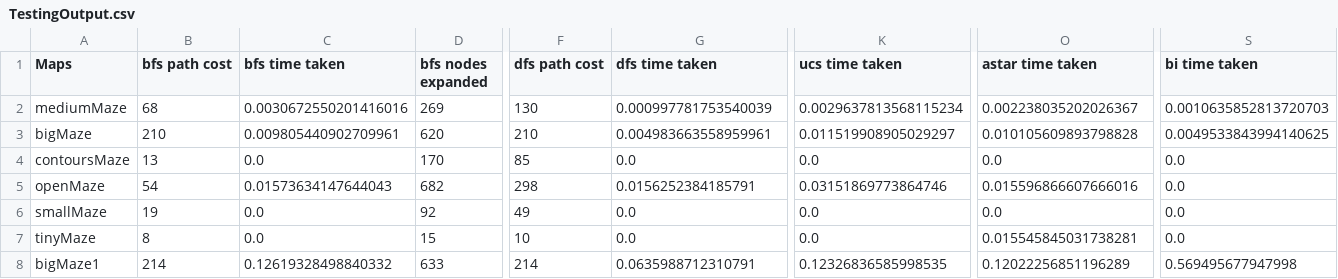
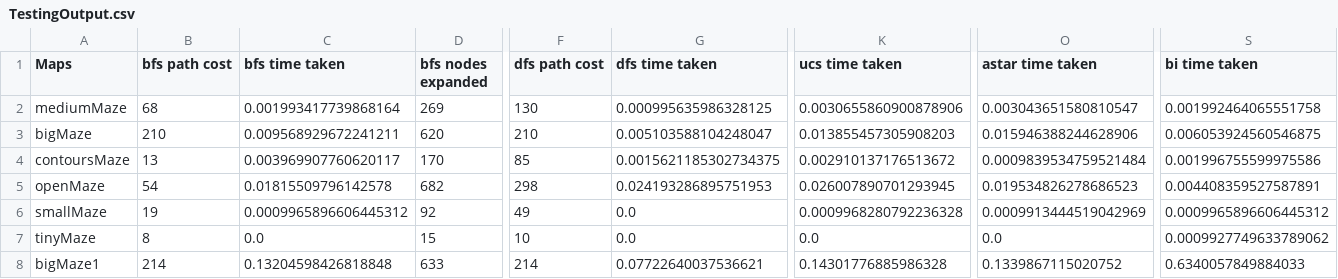
Before and after one commit to ritha0409/cse571-teamProject, a CSV file: TestingOutput.csv, drawn as a sheet; only a part is shown, gaps mark what is left out; the diff covers the shown part only; the diff names each change by its address in the sheet, - before the commit and + after, or states it on an @@ line.

```diff
--- a/TestingOutput.csv
+++ b/TestingOutput.csv
-C2 (bfs time taken): 0.0030672550201416016
+C2 (bfs time taken): 0.001993417739868164
-G2 (dfs time taken): 0.000997781753540039
+G2 (dfs time taken): 0.000995635986328125
-K2 (ucs time taken): 0.0029637813568115234
+K2 (ucs time taken): 0.0030655860900878906
-O2 (astar time taken): 0.002238035202026367
+O2 (astar time taken): 0.003043651580810547
-S2 (bi time taken): 0.0010635852813720703
+S2 (bi time taken): 0.001992464065551758
-C3 (bfs time taken): 0.009805440902709961
+C3 (bfs time taken): 0.009568929672241211
-G3 (dfs time taken): 0.004983663558959961
+G3 (dfs time taken): 0.005103588104248047
-K3 (ucs time taken): 0.011519908905029297
+K3 (ucs time taken): 0.013855457305908203
-O3 (astar time taken): 0.010105609893798828
+O3 (astar time taken): 0.015946388244628906
-S3 (bi time taken): 0.0049533843994140625
+S3 (bi time taken): 0.006053924560546875
-C4 (bfs time taken): 0.0
+C4 (bfs time taken): 0.003969907760620117
-G4 (dfs time taken): 0.0
+G4 (dfs time taken): 0.0015621185302734375
-K4 (ucs time taken): 0.0
+K4 (ucs time taken): 0.002910137176513672
-O4 (astar time taken): 0.0
+O4 (astar time taken): 0.0009839534759521484
-S4 (bi time taken): 0.0
+S4 (bi time taken): 0.001996755599975586
-C5 (bfs time taken): 0.01573634147644043
+C5 (bfs time taken): 0.01815509796142578
-G5 (dfs time taken): 0.0156252384185791
+G5 (dfs time taken): 0.024193286895751953
-K5 (ucs time taken): 0.03151869773864746
+K5 (ucs time taken): 0.026007890701293945
-O5 (astar time taken): 0.015596866607666016
+O5 (astar time taken): 0.019534826278686523
-S5 (bi time taken): 0.0
+S5 (bi time taken): 0.004408359527587891
-C6 (bfs time taken): 0.0
+C6 (bfs time taken): 0.0009965896606445312
-K6 (ucs time taken): 0.0
+K6 (ucs time taken): 0.0009968280792236328
-O6 (astar time taken): 0.0
+O6 (astar time taken): 0.0009913444519042969
-S6 (bi time taken): 0.0
+S6 (bi time taken): 0.0009965896606445312
-O7 (astar time taken): 0.015545845031738281
+O7 (astar time taken): 0.0
-S7 (bi time taken): 0.0
+S7 (bi time taken): 0.0009927749633789062
-C8 (bfs time taken): 0.12619328498840332
+C8 (bfs time taken): 0.13204598426818848
-G8 (dfs time taken): 0.0635988712310791
+G8 (dfs time taken): 0.07722640037536621
-K8 (ucs time taken): 0.12326836585998535
+K8 (ucs time taken): 0.14301776885986328
-O8 (astar time taken): 0.12022256851196289
+O8 (astar time taken): 0.1339867115020752
-S8 (bi time taken): 0.569495677947998
+S8 (bi time taken): 0.6340057849884033
```
Also changed, not shown: 66 edited cells elsewhere in this file, Results.csv, 9 other files.
